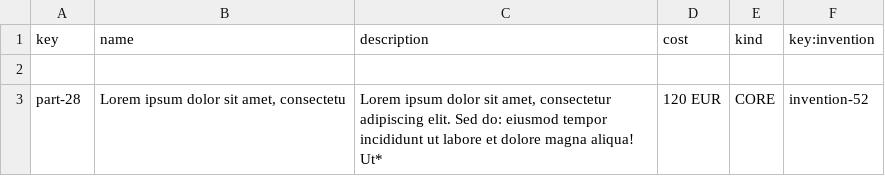
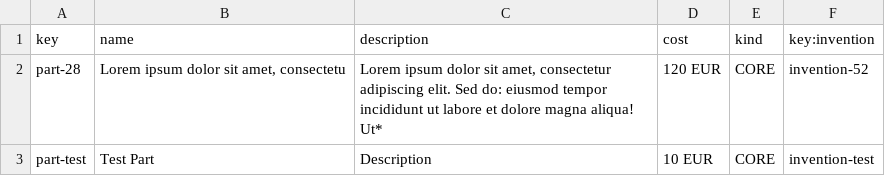
Before and after one commit to a1var0o/Acme-Starters, a CSV file: src/main/resources/WEB-INF/data/sample/batch-02/part.csv, drawn as a sheet.

```diff
--- a/src/main/resources/WEB-INF/data/sample/batch-02/part.csv
+++ b/src/main/resources/WEB-INF/data/sample/batch-02/part.csv
@@ -1,3 +1,3 @@
 key,name,description,cost,kind,key:invention
-
 part-28,"Lorem ipsum dolor sit amet, consectetu","Lorem ipsum dolor sit amet, consectetur adipiscing elit. Sed do: eiusmod tempor incididunt ut labore et dolore magna aliqua! Ut*",120 EUR,CORE,invention-52
+part-test,Test Part,Description,10 EUR,CORE,invention-test
```
Also changed, not shown: src/main/resources/WEB-INF/data/sample/batch-02/invention.csv, src/main/resources/WEB-INF/data/sample/batch-02/project.csv, 9 other files.
